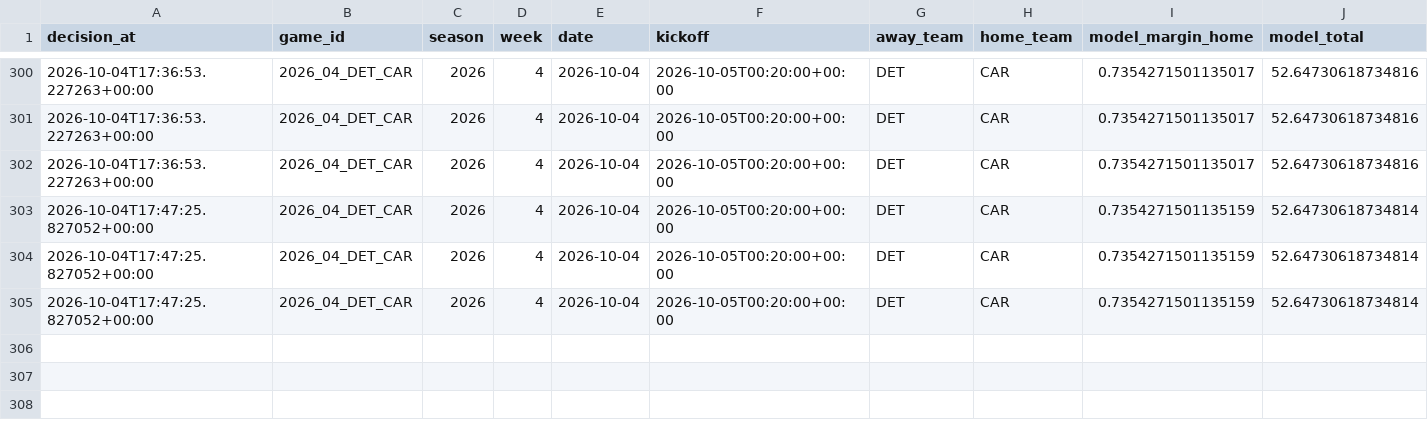
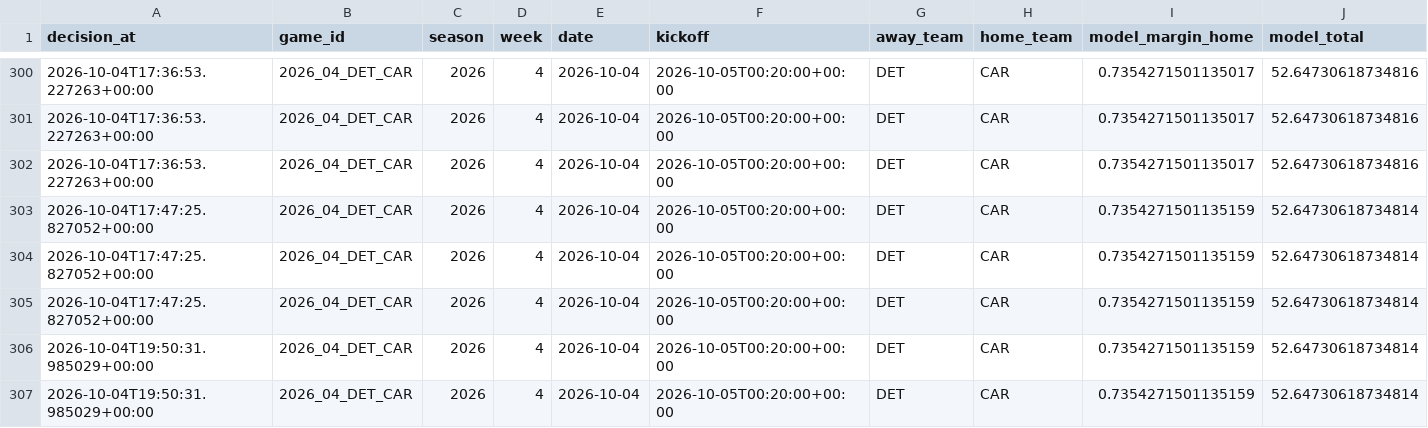
Before and after one commit to konnorharbin-star/harbin-nfl-analytics, a CSV file: history/portfolio_decisions_v1.csv, drawn as a sheet; only a part is shown, gaps mark what is left out; rows hold the shown columns only; the diff names each change by its address in the sheet, - before the commit and + after, or states it on an @@ line.

```diff
--- a/history/portfolio_decisions_v1.csv
+++ b/history/portfolio_decisions_v1.csv
+row 306: 2026-10-04T19:50:31.985029+00:00 | 2026_04_DET_CAR | 2026 | 4 | 2026-10-04 | 2026-10-05T00:20:00+00:00 | DET | CAR | 0.7354271501135159 | 52.64730618734814
+row 307: 2026-10-04T19:50:31.985029+00:00 | 2026_04_DET_CAR | 2026 | 4 | 2026-10-04 | 2026-10-05T00:20:00+00:00 | DET | CAR | 0.7354271501135159 | 52.64730618734814
```
Also changed, not shown: docs/latest.csv, outputs/current_predictions.csv, 33 other files.
